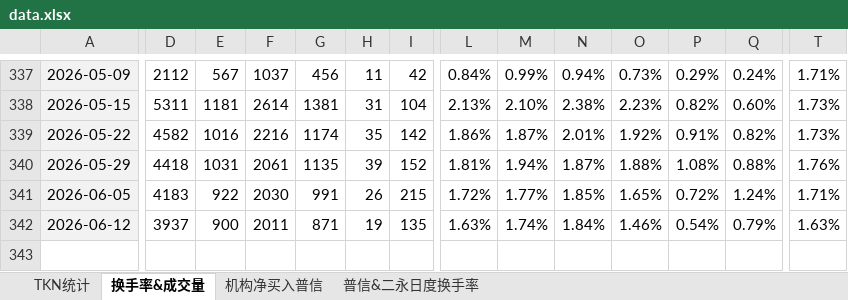
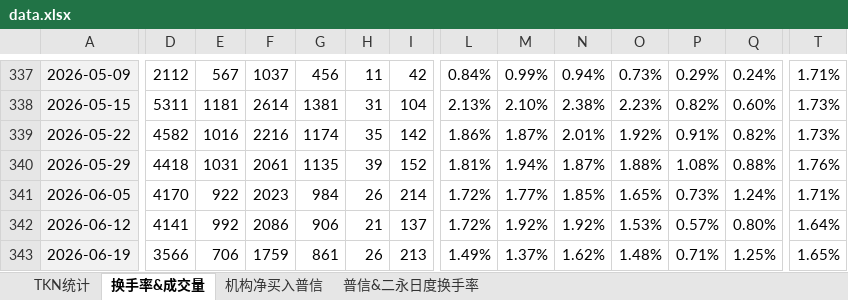
Before and after one commit to cayinc/puxin-bond-liquidity, an Excel workbook: data.xlsx, sheet 换手率&成交量, drawn as a sheet; only a part is shown, gaps mark what is left out; values as stored, in another font and other column widths than the file's, no borders; conditional formats not drawn; rows hold the shown columns only; the diff covers the shown part only; the diff names each change by its address in the sheet, - before the commit and + after, or states it on an @@ line.

```diff
--- a/data.xlsx (sheet 换手率&成交量)
+++ b/data.xlsx (sheet 换手率&成交量)
-D341: 4183
+D341: 4170
-F341: 2030
+F341: 2023
-G341: 991
+G341: 984
-I341: 215
+I341: 214
-P341: 0.72%
+P341: 0.73%
-D342: 3937
+D342: 4141
-E342: 900
+E342: 992
-F342: 2011
+F342: 2086
-G342: 871
+G342: 906
-H342: 19
+H342: 21
-I342: 135
+I342: 137
-L342: 1.63%
+L342: 1.72%
-M342: 1.74%
+M342: 1.92%
-N342: 1.84%
+N342: 1.92%
-O342: 1.46%
+O342: 1.53%
-P342: 0.54%
+P342: 0.57%
-Q342: 0.79%
+Q342: 0.80%
-T342: 1.63%
+T342: 1.64%
+row 343: 2026-06-19 | 3566 | 706 | 1759 | 861 | 26 | 213 | 1.49% | 1.37% | 1.62% | 1.48% | 0.71% | 1.25% | 1.65%
```
Also changed, not shown: 3 edited cells elsewhere in this sheet, sheet 机构净买入普信, sheet 普信&二永日度换手率, sheet TKN统计, charts or pictures.
